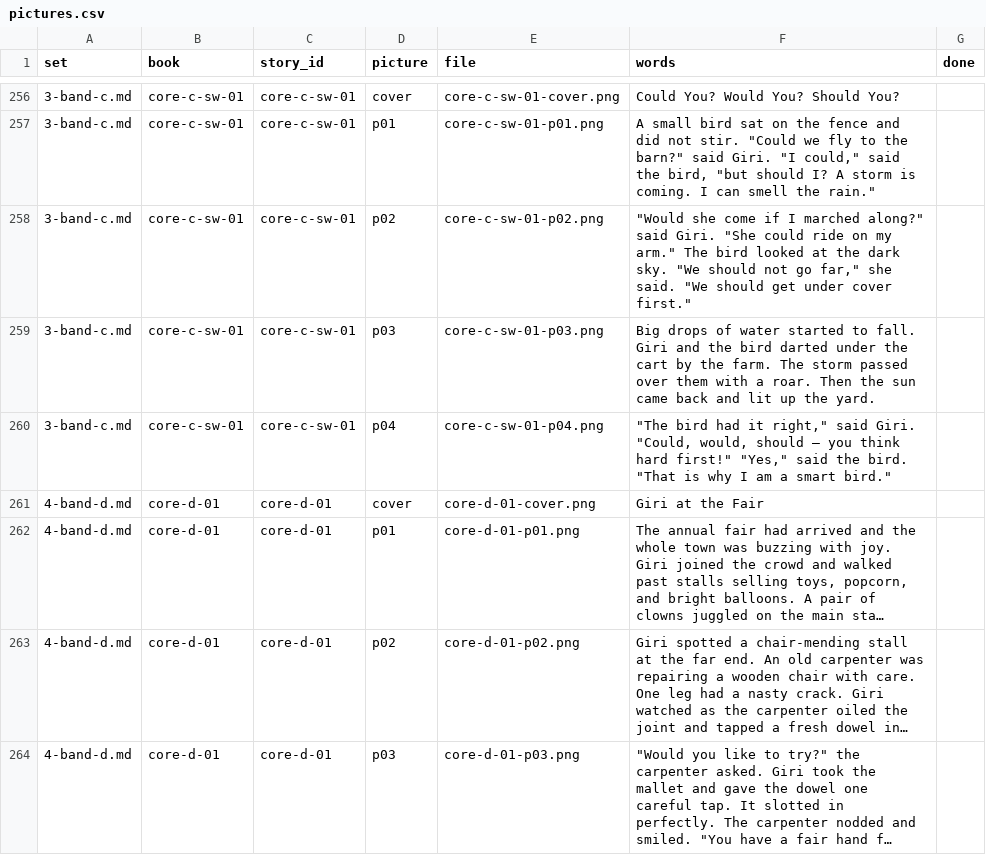
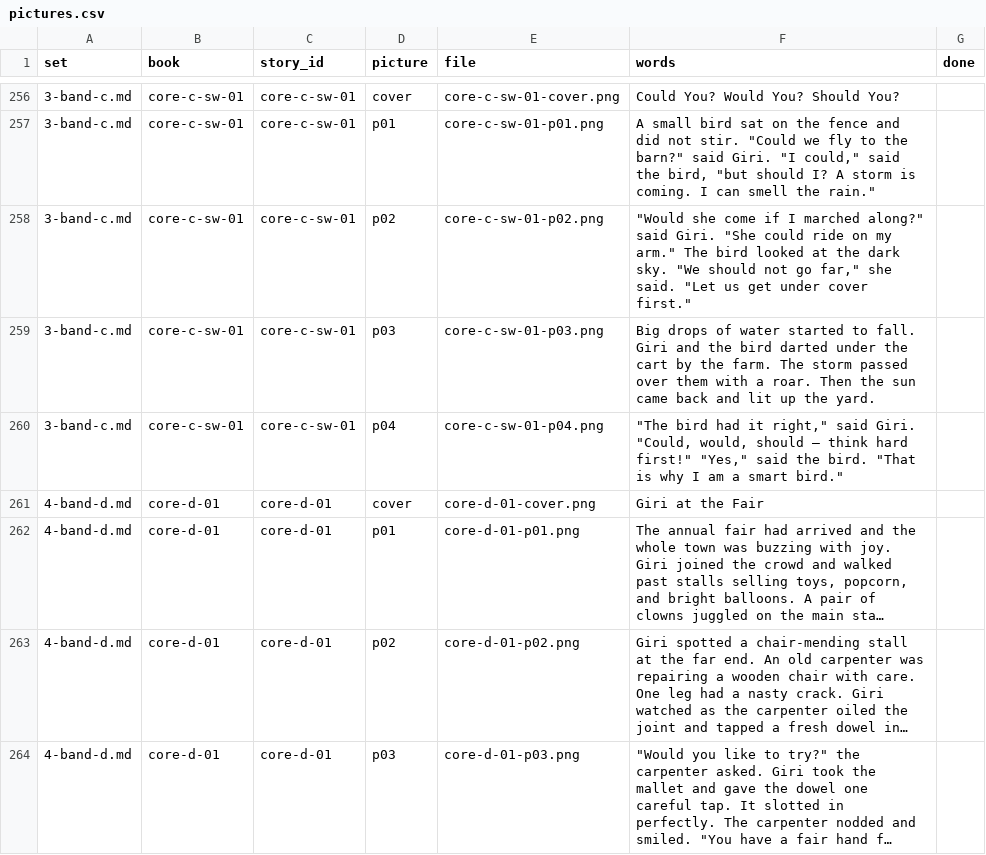
Before and after one commit to RiceTogether17/phonicsquest, a CSV file: readers/pictures.csv, drawn as a sheet; only a part is shown, gaps mark what is left out; long unchanged cells end in ….

```diff
--- a/readers/pictures.csv
+++ b/readers/pictures.csv
@@ -257,5 +257,5 @@ set,book,story_id,picture,file,words,done
 "3-band-c.md","core-c-sw-01","core-c-sw-01","p01","core-c-sw-01-p01.png","A small bird sat on the fence and did not stir. ""Could we fly to the barn?"" said Giri. ""I could,"" said the bird, ""but should I? A storm is coming. I can smell the rain.""",""
-"3-band-c.md","core-c-sw-01","core-c-sw-01","p02","core-c-sw-01-p02.png","""Would she come if I marched along?"" said Giri. ""She could ride on my arm."" The bird looked at the dark sky. ""We should not go far,"" she said. ""We should get under cover first.""",""
+"3-band-c.md","core-c-sw-01","core-c-sw-01","p02","core-c-sw-01-p02.png","""Would she come if I marched along?"" said Giri. ""She could ride on my arm."" The bird looked at the dark sky. ""We should not go far,"" she said. ""Let us get under cover first.""",""
 "3-band-c.md","core-c-sw-01","core-c-sw-01","p03","core-c-sw-01-p03.png","Big drops of water started to fall. Giri and the bird darted under the cart by the farm. The storm passed over them with a roar. Then the sun came back and lit up the yard.",""
-"3-band-c.md","core-c-sw-01","core-c-sw-01","p04","core-c-sw-01-p04.png","""The bird had it right,"" said Giri. ""Could, would, should — you think hard first!"" ""Yes,"" said the bird. ""That is why I am a smart bird.""",""
+"3-band-c.md","core-c-sw-01","core-c-sw-01","p04","core-c-sw-01-p04.png","""The bird had it right,"" said Giri. ""Could, would, should — think hard first!"" ""Yes,"" said the bird. ""That is why I am a smart bird.""",""
 "4-band-d.md","core-d-01","core-d-01","cover","core-d-01-cover.png","Giri at the Fair",""
```
Also changed, not shown: 6 other files.
